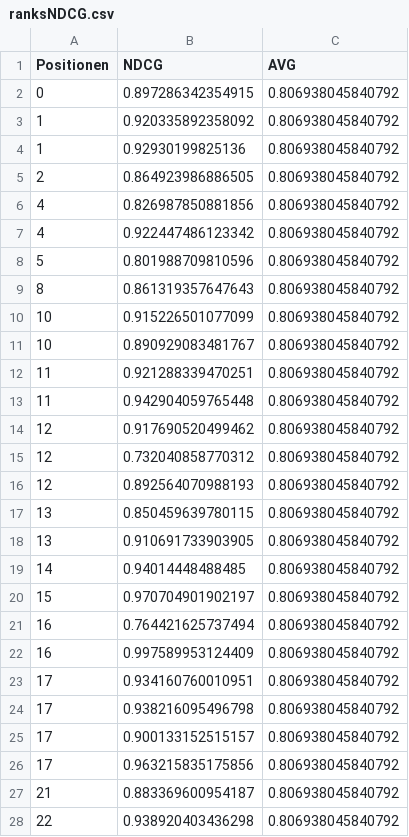
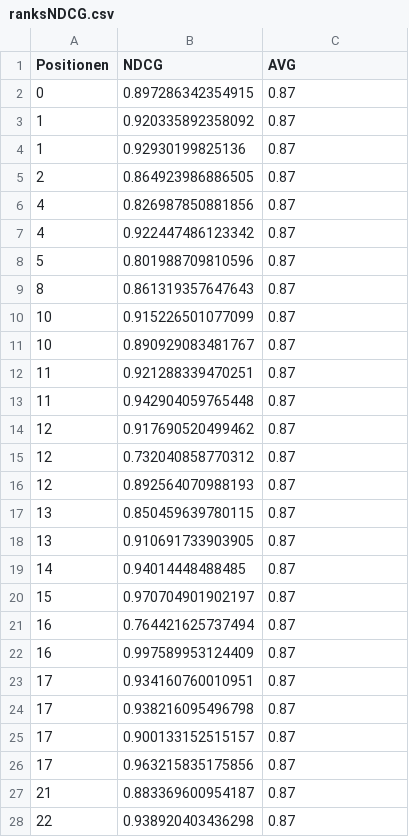
Before and after one commit to lukas-abegg/bachelorthesis, a CSV file: content/diagrams/eval/ranksNDCG.csv, drawn as a sheet; only a part is shown; the diff covers the shown part only.

```diff
--- a/content/diagrams/eval/ranksNDCG.csv
+++ b/content/diagrams/eval/ranksNDCG.csv
@@ -1,28 +1,28 @@
 Positionen;NDCG;AVG
-0;0.897286342354915;0.806938045840792
-1;0.920335892358092;0.806938045840792
-1;0.92930199825136;0.806938045840792
-2;0.864923986886505;0.806938045840792
-4;0.826987850881856;0.806938045840792
-4;0.922447486123342;0.806938045840792
-5;0.801988709810596;0.806938045840792
-8;0.861319357647643;0.806938045840792
-10;0.915226501077099;0.806938045840792
-10;0.890929083481767;0.806938045840792
-11;0.921288339470251;0.806938045840792
-11;0.942904059765448;0.806938045840792
-12;0.917690520499462;0.806938045840792
-12;0.732040858770312;0.806938045840792
-12;0.892564070988193;0.806938045840792
-13;0.850459639780115;0.806938045840792
-13;0.910691733903905;0.806938045840792
-14;0.94014448488485;0.806938045840792
-15;0.970704901902197;0.806938045840792
-16;0.764421625737494;0.806938045840792
-16;0.997589953124409;0.806938045840792
-17;0.934160760010951;0.806938045840792
-17;0.938216095496798;0.806938045840792
-17;0.900133152515157;0.806938045840792
-17;0.963215835175856;0.806938045840792
-21;0.883369600954187;0.806938045840792
-22;0.938920403436298;0.806938045840792
+0;0.897286342354915;0.87
+1;0.920335892358092;0.87
+1;0.92930199825136;0.87
+2;0.864923986886505;0.87
+4;0.826987850881856;0.87
+4;0.922447486123342;0.87
+5;0.801988709810596;0.87
+8;0.861319357647643;0.87
+10;0.915226501077099;0.87
+10;0.890929083481767;0.87
+11;0.921288339470251;0.87
+11;0.942904059765448;0.87
+12;0.917690520499462;0.87
+12;0.732040858770312;0.87
+12;0.892564070988193;0.87
+13;0.850459639780115;0.87
+13;0.910691733903905;0.87
+14;0.94014448488485;0.87
+15;0.970704901902197;0.87
+16;0.764421625737494;0.87
+16;0.997589953124409;0.87
+17;0.934160760010951;0.87
+17;0.938216095496798;0.87
+17;0.900133152515157;0.87
+17;0.963215835175856;0.87
+21;0.883369600954187;0.87
+22;0.938920403436298;0.87
```
Also changed, not shown: 30 edited cells elsewhere in this file, content/diagrams/eval/clicksNDCG.csv, 11 other files.
